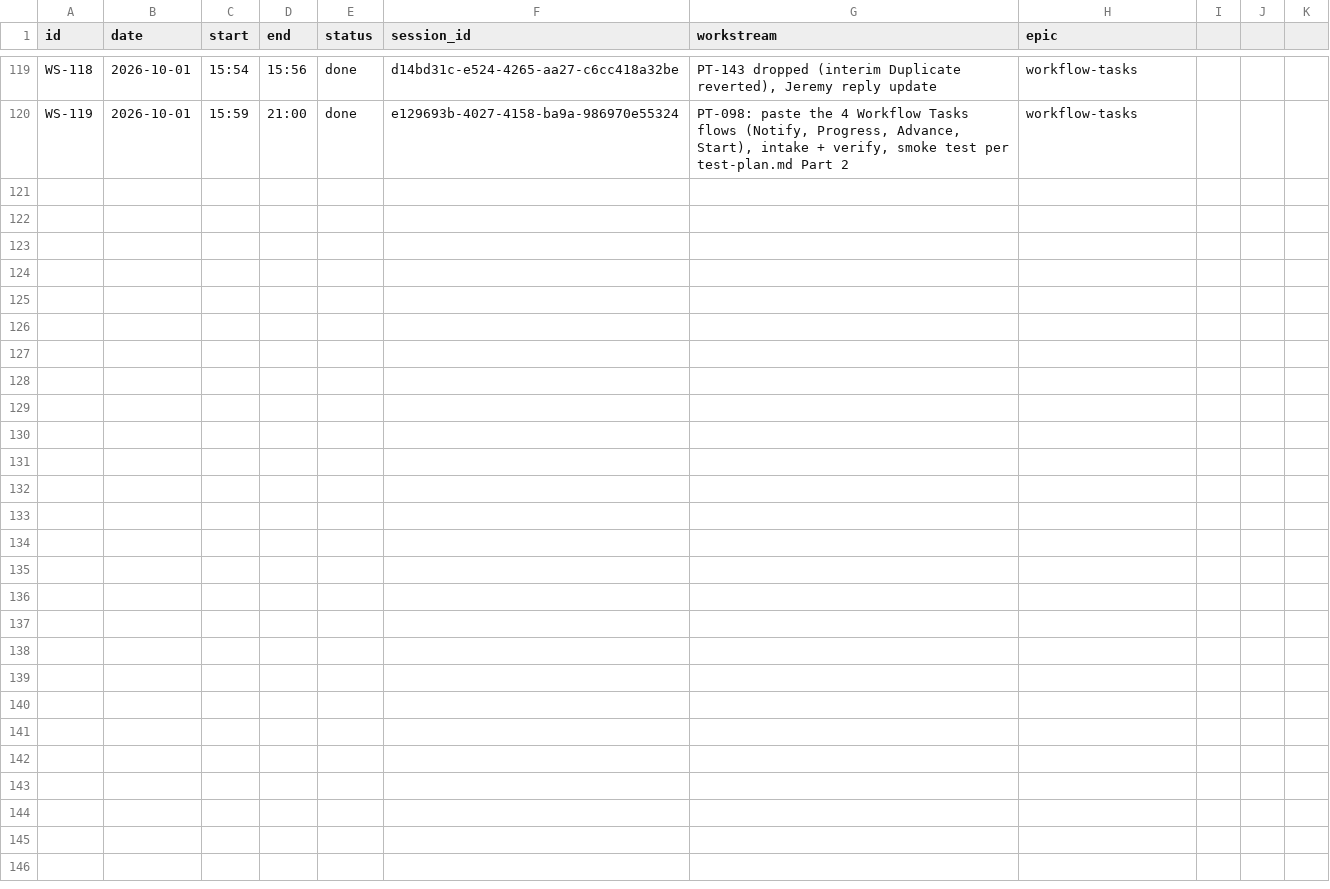
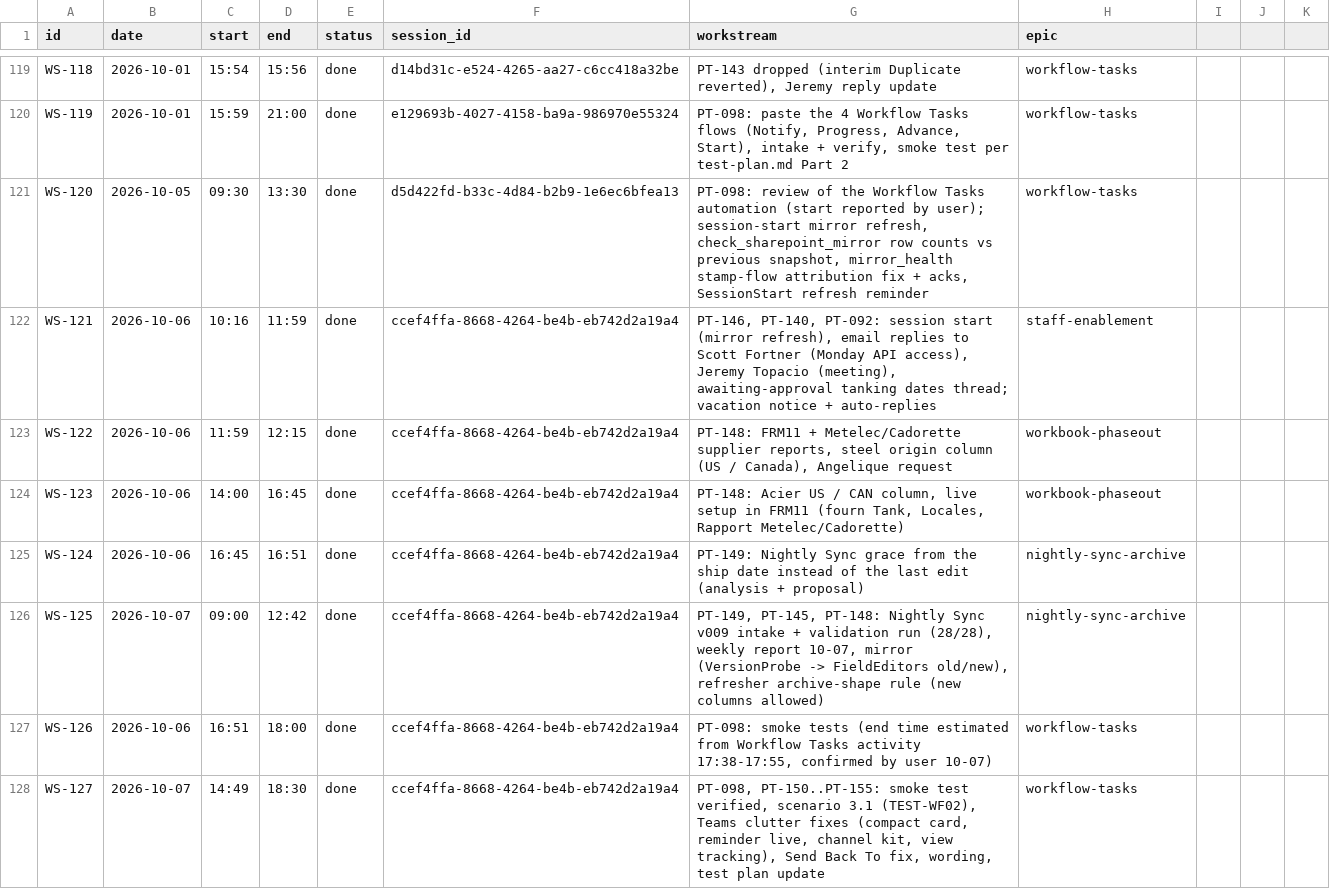
Before and after one commit to Biplan-Consulting-Services/sankerbaril-Timesheets, a CSV file: pioneer-transformer-workflow-automation.csv, drawn as a sheet; only a part is shown, gaps mark what is left out.

```diff
--- a/pioneer-transformer-workflow-automation.csv
+++ b/pioneer-transformer-workflow-automation.csv
@@ -120 +120,9 @@ WS-118,2026-10-01,15:54,15:56,done,d14bd31c-e524-4265-aa27-c6cc418a32be,"PT-143
 WS-119,2026-10-01,15:59,21:00,done,e129693b-4027-4158-ba9a-986970e55324,"PT-098: paste the 4 Workflow Tasks flows (Notify, Progress, Advance, Start), intake + verify, smoke test per test-plan.md Part 2",workflow-tasks
+WS-120,2026-10-05,09:30,13:30,done,d5d422fd-b33c-4d84-b2b9-1e6ec6bfea13,"PT-098: review of the Workflow Tasks automation (start reported by user); session-start mirror refresh, check_sharepoint_mirror row counts vs previous snapshot, mirror_health stamp-flow attribution fix + acks, SessionStart refresh reminder",workflow-tasks
+WS-121,2026-10-06,10:16,11:59,done,ccef4ffa-8668-4264-be4b-eb742d2a19a4,"PT-146, PT-140, PT-092: session start (mirror refresh), email replies to Scott Fortner (Monday API access), Jeremy Topacio (meeting), awaiting-approval tanking dates thread; vacation notice + auto-replies",staff-enablement
+WS-122,2026-10-06,11:59,12:15,done,ccef4ffa-8668-4264-be4b-eb742d2a19a4,"PT-148: FRM11 + Metelec/Cadorette supplier reports, steel origin column (US / Canada), Angelique request",workbook-phaseout
+WS-123,2026-10-06,14:00,16:45,done,ccef4ffa-8668-4264-be4b-eb742d2a19a4,"PT-148: Acier US / CAN column, live setup in FRM11 (fourn Tank, Locales, Rapport Metelec/Cadorette)",workbook-phaseout
+WS-124,2026-10-06,16:45,16:51,done,ccef4ffa-8668-4264-be4b-eb742d2a19a4,"PT-149: Nightly Sync grace from the ship date instead of the last edit (analysis + proposal)",nightly-sync-archive
+WS-125,2026-10-07,09:00,12:42,done,ccef4ffa-8668-4264-be4b-eb742d2a19a4,"PT-149, PT-145, PT-148: Nightly Sync v009 intake + validation run (28/28), weekly report 10-07, mirror (VersionProbe -> FieldEditors old/new), refresher archive-shape rule (new columns allowed)",nightly-sync-archive
+WS-126,2026-10-06,16:51,18:00,done,ccef4ffa-8668-4264-be4b-eb742d2a19a4,"PT-098: smoke tests (end time estimated from Workflow Tasks activity 17:38-17:55, confirmed by user 10-07)",workflow-tasks
+WS-127,2026-10-07,14:49,18:30,done,ccef4ffa-8668-4264-be4b-eb742d2a19a4,"PT-098, PT-150..PT-155: smoke test verified, scenario 3.1 (TEST-WF02), Teams clutter fixes (compact card, reminder live, channel kit, view tracking), Send Back To fix, wording, test plan update",workflow-tasks
```
Also changed, not shown: 1 other file.
